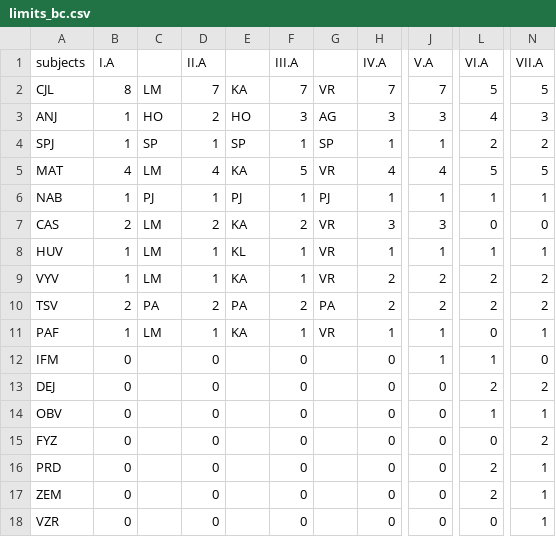
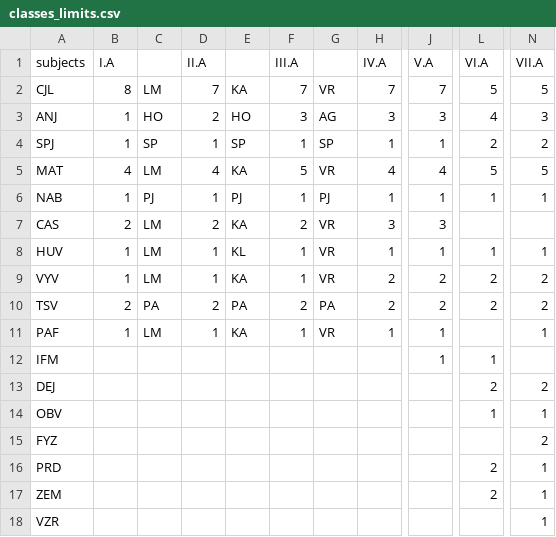
Before and after one commit to samuelpucek/school-schedule, a CSV file: resources/bc/classes_limits.csv (was resources/limits_bc.csv), drawn as a sheet; only a part is shown, gaps mark what is left out; the diff names each change by its address in the sheet, - before the commit and + after, or states it on an @@ line.

Commit message:
Input file with NaN values.

```diff
--- a/resources/limits_bc.csv
+++ b/resources/bc/classes_limits.csv
-L7: 0
+L7: (empty)
-N7: 0
+N7: (empty)
-L11: 0
+L11: (empty)
-B12:B18: 0
+B12:B18: (empty)
-D12:D18: 0
+D12:D18: (empty)
-F12:F18: 0
+F12:F18: (empty)
-H12:H18: 0
+H12:H18: (empty)
-N12: 0
+N12: (empty)
-J13:J18: 0
+J13:J18: (empty)
-L15: 0
+L15: (empty)
-L18: 0
+L18: (empty)
```
Also changed, not shown: 3 other files.
